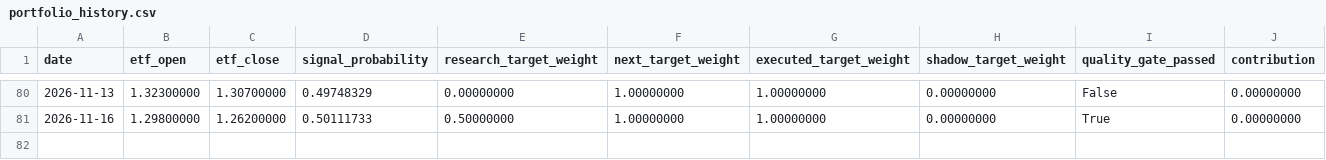
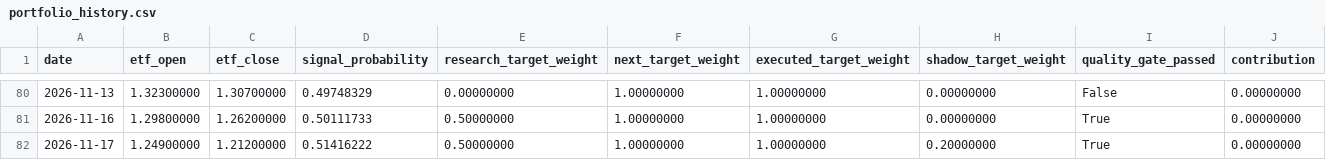
Before and after one commit to GCUeason/robot-quant, a CSV file: data/portfolio_history.csv, drawn as a sheet; only a part is shown, gaps mark what is left out; rows hold the shown columns only; the diff names each change by its address in the sheet, - before the commit and + after, or states it on an @@ line.

```diff
--- a/data/portfolio_history.csv
+++ b/data/portfolio_history.csv
+row 82: 2026-11-17 | 1.24900000 | 1.21200000 | 0.51416222 | 0.50000000 | 1.00000000 | 1.00000000 | 0.20000000 | True | 0.00000000
```
Also changed, not shown: data/robot_chain_history.csv, 6 other files.
